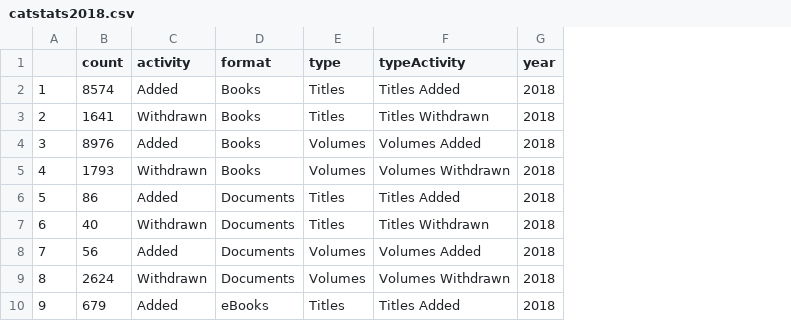
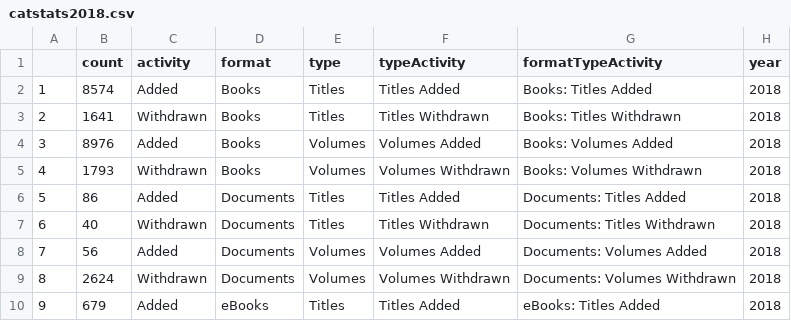
Before and after one commit to aglerum/catstats, a CSV file: data/catstats2018.csv, drawn as a sheet; only a part is shown; the diff names each change by its address in the sheet, - before the commit and + after, or states it on an @@ line.

Commit message:
Update catstats2018.csv
Added "formatTypeActivity" column

```diff
--- a/data/catstats2018.csv
+++ b/data/catstats2018.csv
+column G (formatTypeActivity), rows 2-10: Books: Titles Added | Books: Titles Withdrawn | Books: Volumes Added | Books: Volumes Withdrawn | Documents: Titles Added | Documents: Titles Withdrawn | Documents: Volumes Added | Documents: Volumes Withdrawn | eBooks: Titles Added
```
